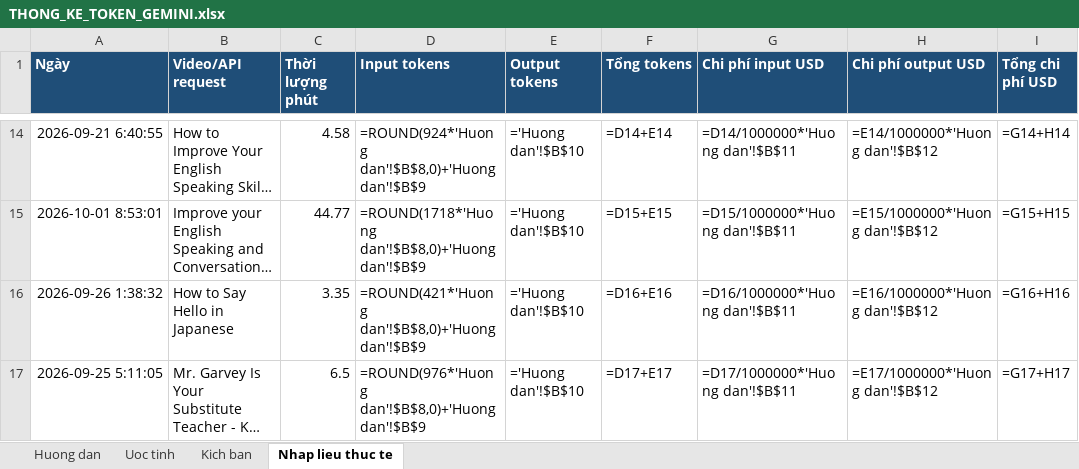
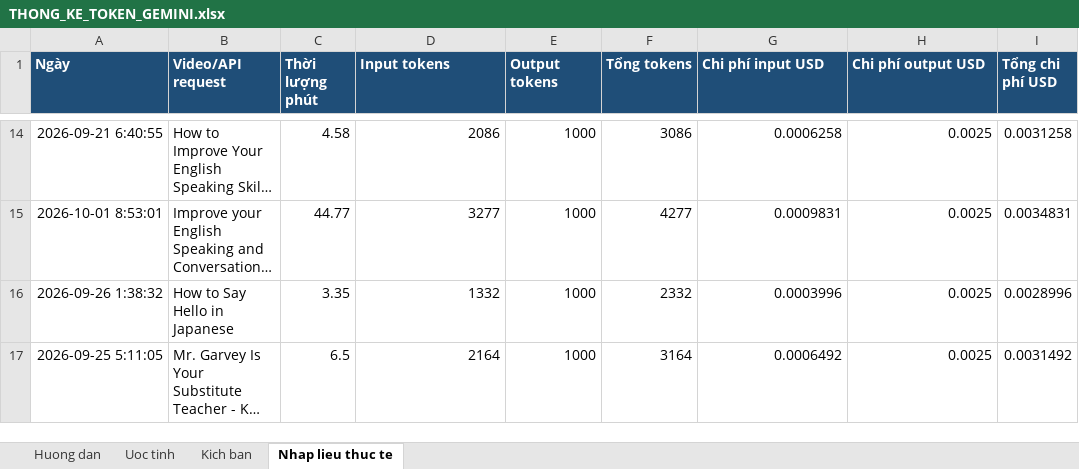
Before and after one commit to Minhthang1472/Phat_trien_ung_dung_DT012, an Excel workbook: docs/THONG_KE_TOKEN_GEMINI.xlsx, sheet Nhap lieu thuc te, drawn as a sheet; only a part is shown, gaps mark what is left out; long unchanged cells end in …; values as stored, in another font and other column widths than the file's, no borders; formulas without a stored value are shown as written; table styles not drawn; the diff covers the shown part only; the diff names each change by its address in the sheet, - before the commit and + after, or states it on an @@ line.

```diff
--- a/docs/THONG_KE_TOKEN_GEMINI.xlsx (sheet Nhap lieu thuc te)
+++ b/docs/THONG_KE_TOKEN_GEMINI.xlsx (sheet Nhap lieu thuc te)
-D14 (Input tokens): =ROUND(924*'Huong dan'!$B$8,0)+'Huong dan'!$B$9
+D14 (Input tokens): 2086
-E14:E17 (Output tokens): ='Huong dan'!$B$10
+E14:E17 (Output tokens): 1000
-F14 (Tổng tokens): =D14+E14
+F14 (Tổng tokens): 3086
-G14 (Chi phí input USD): =D14/1000000*'Huong dan'!$B$11
+G14 (Chi phí input USD): 0.0006258
-H14 (Chi phí output USD): =E14/1000000*'Huong dan'!$B$12
+H14 (Chi phí output USD): 0.0025
-I14 (Tổng chi phí USD): =G14+H14
+I14 (Tổng chi phí USD): 0.0031258
-D15 (Input tokens): =ROUND(1718*'Huong dan'!$B$8,0)+'Huong dan'!$B$9
+D15 (Input tokens): 3277
-F15 (Tổng tokens): =D15+E15
+F15 (Tổng tokens): 4277
-G15 (Chi phí input USD): =D15/1000000*'Huong dan'!$B$11
+G15 (Chi phí input USD): 0.0009831
-H15 (Chi phí output USD): =E15/1000000*'Huong dan'!$B$12
+H15 (Chi phí output USD): 0.0025
-I15 (Tổng chi phí USD): =G15+H15
+I15 (Tổng chi phí USD): 0.0034831
-D16 (Input tokens): =ROUND(421*'Huong dan'!$B$8,0)+'Huong dan'!$B$9
+D16 (Input tokens): 1332
-F16 (Tổng tokens): =D16+E16
+F16 (Tổng tokens): 2332
-G16 (Chi phí input USD): =D16/1000000*'Huong dan'!$B$11
+G16 (Chi phí input USD): 0.0003996
-H16 (Chi phí output USD): =E16/1000000*'Huong dan'!$B$12
+H16 (Chi phí output USD): 0.0025
-I16 (Tổng chi phí USD): =G16+H16
+I16 (Tổng chi phí USD): 0.0028996
-D17 (Input tokens): =ROUND(976*'Huong dan'!$B$8,0)+'Huong dan'!$B$9
+D17 (Input tokens): 2164
-F17 (Tổng tokens): =D17+E17
+F17 (Tổng tokens): 3164
-G17 (Chi phí input USD): =D17/1000000*'Huong dan'!$B$11
+G17 (Chi phí input USD): 0.0006492
-H17 (Chi phí output USD): =E17/1000000*'Huong dan'!$B$12
+H17 (Chi phí output USD): 0.0025
-I17 (Tổng chi phí USD): =G17+H17
+I17 (Tổng chi phí USD): 0.0031492
```
Also changed, not shown: 72 edited cells elsewhere in this sheet, sheet Uoc tinh, sheet Kich ban, 1 other file.
